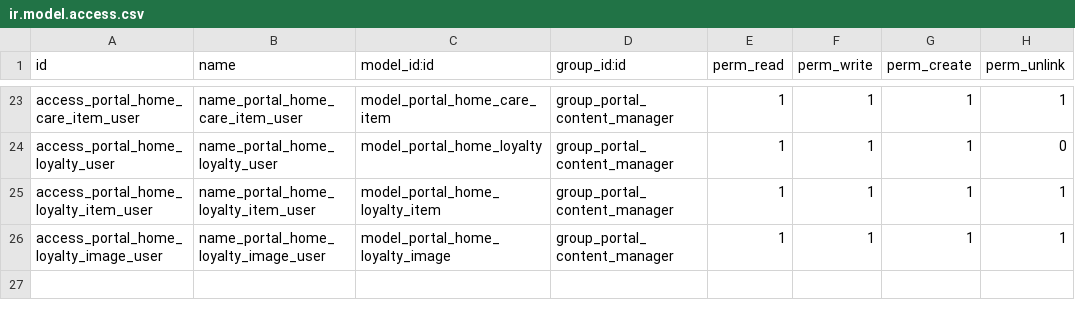
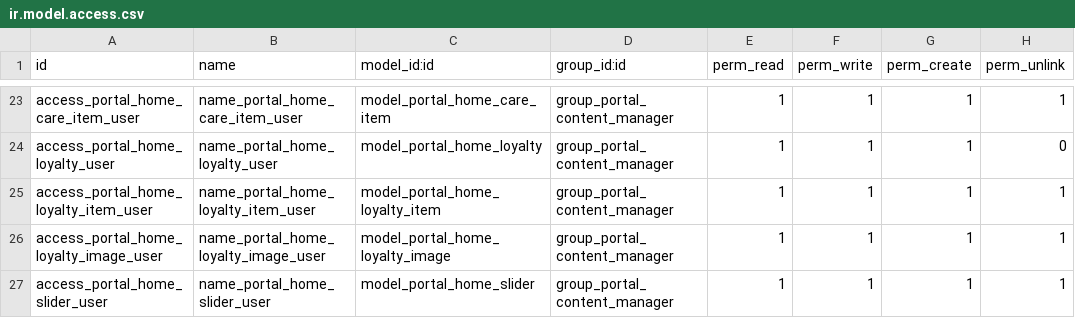
Before and after one commit to autochapeau/autochapeau-test_staging, a CSV file: portal_content/security/ir.model.access.csv, drawn as a sheet; only a part is shown, gaps mark what is left out.

Commit message:
home slide

```diff
--- a/portal_content/security/ir.model.access.csv
+++ b/portal_content/security/ir.model.access.csv
@@ -26 +26,2 @@ access_portal_home_loyalty_item_user,name_portal_home_loyalty_item_user,model_po
 access_portal_home_loyalty_image_user,name_portal_home_loyalty_image_user,model_portal_home_loyalty_image,group_portal_content_manager,1,1,1,1
+access_portal_home_slider_user,name_portal_home_slider_user,model_portal_home_slider,group_portal_content_manager,1,1,1,1
```
Also changed, not shown: 6 other files.
